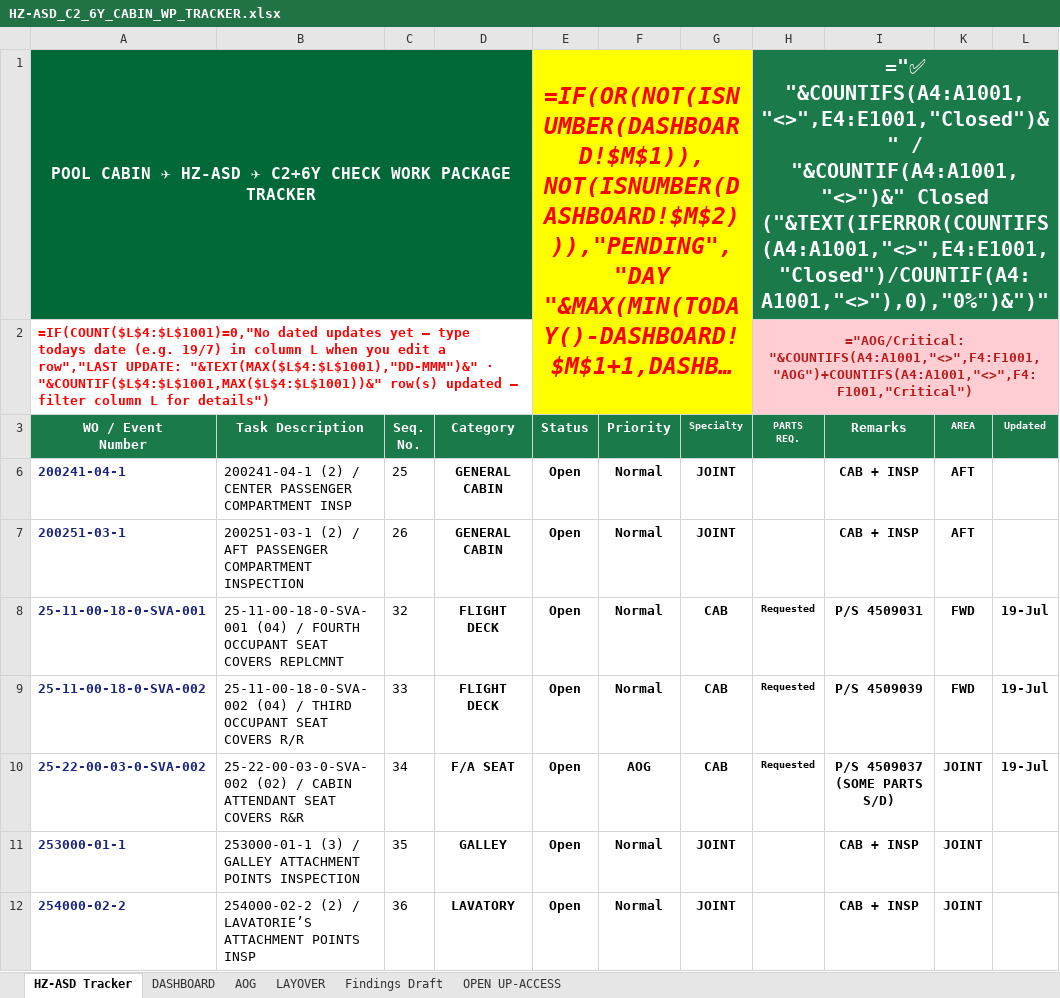
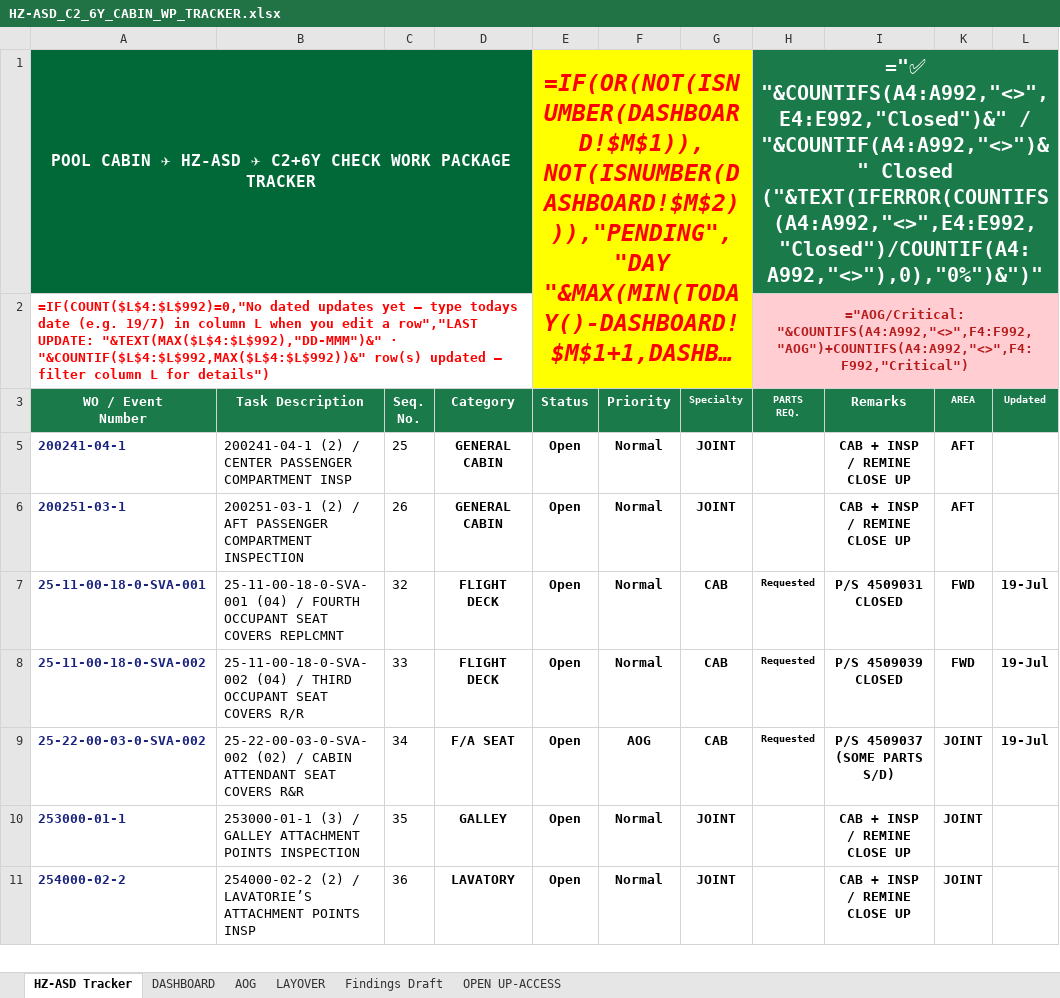
Before and after one commit to Aviproject-bit/avisuite, an Excel workbook: uploads/outbox/HZ-ASD_C2_6Y_CABIN_WP_TRACKER.xlsx, sheet HZ-ASD Tracker, drawn as a sheet; only a part is shown; long unchanged cells end in …; values as stored, in another font and other column widths than the file's, no borders; formulas without a stored value are shown as written; conditional formats and table styles not drawn; addresses are those after the commit; the diff covers the shown part only; the diff names each change by its address in the sheet, - before the commit and + after, or states it on an @@ line.

Commit message:
Cycle 7 (30-Jul): 105/408, heights recomputed for desc+remarks fit, AOG sheet preserved as edited, wp_cards 303

```diff
--- a/uploads/outbox/HZ-ASD_C2_6Y_CABIN_WP_TRACKER.xlsx (sheet HZ-ASD Tracker)
+++ b/uploads/outbox/HZ-ASD_C2_6Y_CABIN_WP_TRACKER.xlsx (sheet HZ-ASD Tracker)
-H1 (PARTS REQ.): ="✅ "&COUNTIFS(A4:A1001,"<>",E4:E1001,"Closed")&" / "&COUNTIF(A4:A1001,"<>")&" Closed ("&TEXT(IFERROR(COUNTIFS(A4:A1001,"<>",E4:E1001,"Closed")/COUNTIF(A4:A1001,"<>"),0),"0%")&")"
+H1 (PARTS REQ.): ="✅ "&COUNTIFS(A4:A992,"<>",E4:E992,"Closed")&" / "&COUNTIF(A4:A992,"<>")&" Closed ("&TEXT(IFERROR(COUNTIFS(A4:A992,"<>",E4:E992,"Closed")/COUNTIF(A4:A992,"<>"),0),"0%")&")"
-A2 (WO / Event Number): =IF(COUNT($L$4:$L$1001)=0,"No dated updates yet — type todays date (e.g. 19/7) in column L when you edit a row","LAST UPDATE: "&TEXT(MAX($L$4:$L$1001),"DD-MMM")&" · "&COUNTIF($L$4:$L$1001,MAX($L$4:$L$1001))&" row(s) updated…
+A2 (WO / Event Number): =IF(COUNT($L$4:$L$992)=0,"No dated updates yet — type todays date (e.g. 19/7) in column L when you edit a row","LAST UPDATE: "&TEXT(MAX($L$4:$L$992),"DD-MMM")&" · "&COUNTIF($L$4:$L$992,MAX($L$4:$L$992))&" row(s) updated…
-H2 (PARTS REQ.): ="AOG/Critical: "&COUNTIFS(A4:A1001,"<>",F4:F1001,"AOG")+COUNTIFS(A4:A1001,"<>",F4:F1001,"Critical")
+H2 (PARTS REQ.): ="AOG/Critical: "&COUNTIFS(A4:A992,"<>",F4:F992,"AOG")+COUNTIFS(A4:A992,"<>",F4:F992,"Critical")
-I5:I6 (Remarks): CAB + INSP
+I5:I6 (Remarks): CAB + INSP / REMINE CLOSE UP
-I7 (Remarks): P/S 4509031
+I7 (Remarks): P/S 4509031 CLOSED
-I8 (Remarks): P/S 4509039
+I8 (Remarks): P/S 4509039 CLOSED
-I10:I11 (Remarks): CAB + INSP
+I10:I11 (Remarks): CAB + INSP / REMINE CLOSE UP
```
Also changed, not shown: 8 added rows, 14 removed rows, 14 hidden or unhidden rows and 40 edited cells elsewhere in this sheet, sheet AOG, sheet DASHBOARD, hidden cells.
